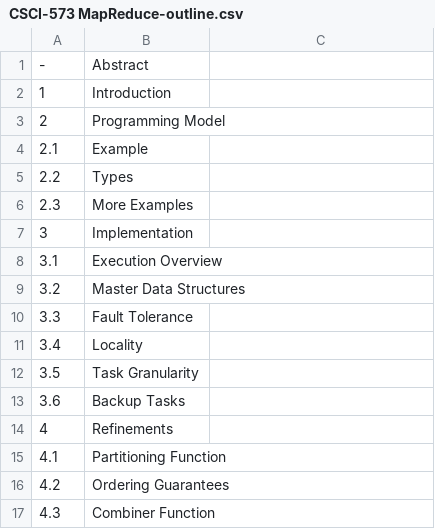
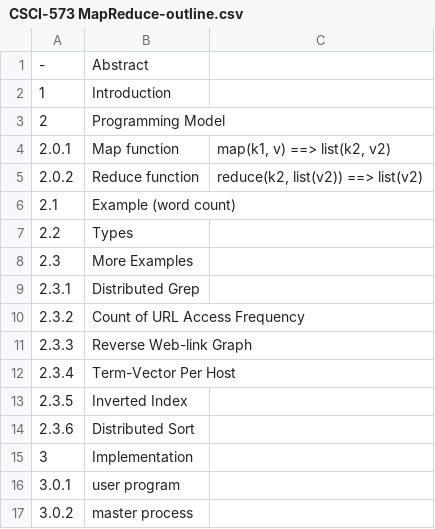
Before and after one commit to LCherryholmes/SNOBOL4python, a CSV file: CSCI-573/CSCI-573 MapReduce-outline.csv, drawn as a sheet; only a part is shown; the shorter side is filled out with more unchanged rows; the diff covers the shown part only.

```diff
--- a/CSCI-573/CSCI-573 MapReduce-outline.csv
+++ b/CSCI-573/CSCI-573 MapReduce-outline.csv
@@ -4 +4,3 @@
-2.1,Example
+2.0.1,Map function,"map(k1, v) ==> list(k2, v2)"
+2.0.2,Reduce function,"reduce(k2, list(v2)) ==> list(v2)"
+2.1,Example (word count),
@@ -6,0 +9,6 @@
+2.3.1,Distributed Grep,
+2.3.2,Count of URL Access Frequency,
+2.3.3,Reverse Web-link Graph,
+2.3.4,Term-Vector Per Host,
+2.3.5,Inverted Index,
+2.3.6,Distributed Sort,
@@ -7,0 +16,2 @@
+3.0.1,user program,
+3.0.2,master process,
```
Also changed, not shown: 12 added rows elsewhere in this file, 3 other files.
